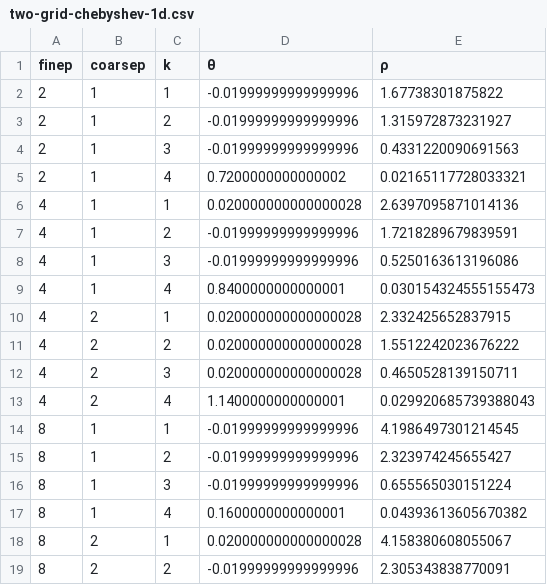
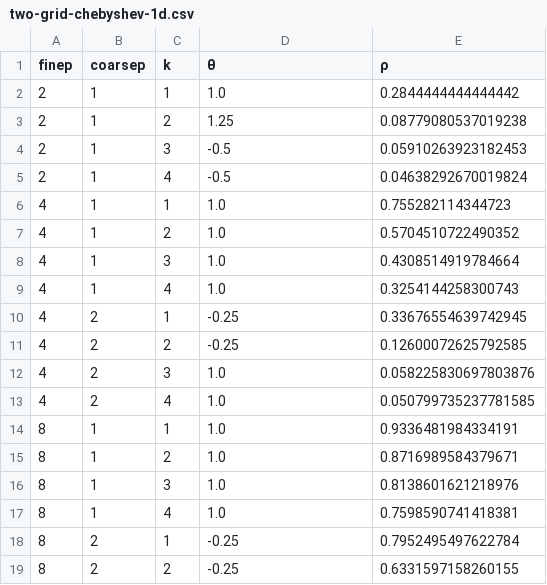
Before and after one commit to jeremylt/LFAToolkit.jl, a CSV file: papers/copper-mountain-2021/data/two-grid-chebyshev-1d.csv, drawn as a sheet; only a part is shown; the diff covers the shown part only.

```diff
--- a/papers/copper-mountain-2021/data/two-grid-chebyshev-1d.csv
+++ b/papers/copper-mountain-2021/data/two-grid-chebyshev-1d.csv
@@ -1,19 +1,19 @@
 finep,coarsep,k,θ,ρ
-2,1,1,-0.01999999999999996,1.67738301875822
-2,1,2,-0.01999999999999996,1.315972873231927
-2,1,3,-0.01999999999999996,0.4331220090691563
-2,1,4,0.7200000000000002,0.02165117728033321
-4,1,1,0.020000000000000028,2.6397095871014136
-4,1,2,-0.01999999999999996,1.7218289679839591
-4,1,3,-0.01999999999999996,0.5250163613196086
-4,1,4,0.8400000000000001,0.030154324555155473
-4,2,1,0.020000000000000028,2.332425652837915
-4,2,2,0.020000000000000028,1.5512242023676222
-4,2,3,0.020000000000000028,0.4650528139150711
-4,2,4,1.1400000000000001,0.029920685739388043
-8,1,1,-0.01999999999999996,4.1986497301214545
-8,1,2,-0.01999999999999996,2.323974245655427
-8,1,3,-0.01999999999999996,0.655565030151224
-8,1,4,0.1600000000000001,0.04393613605670382
-8,2,1,0.020000000000000028,4.158380608055067
-8,2,2,-0.01999999999999996,2.305343838770091
+2,1,1,1.0,0.2844444444444442
+2,1,2,1.25,0.08779080537019238
+2,1,3,-0.5,0.05910263923182453
+2,1,4,-0.5,0.04638292670019824
+4,1,1,1.0,0.755282114344723
+4,1,2,1.0,0.5704510722490352
+4,1,3,1.0,0.4308514919784664
+4,1,4,1.0,0.3254144258300743
+4,2,1,-0.25,0.33676554639742945
+4,2,2,-0.25,0.12600072625792585
+4,2,3,1.0,0.058225830697803876
+4,2,4,1.0,0.050799735237781585
+8,1,1,1.0,0.9336481984334191
+8,1,2,1.0,0.8716989584379671
+8,1,3,1.0,0.8138601621218976
+8,1,4,1.0,0.7598590741418381
+8,2,1,-0.25,0.7952495497622784
+8,2,2,-0.25,0.6331597158260155
```
Also changed, not shown: 44 edited cells elsewhere in this file, papers/copper-mountain-2021/data/two-grid-chebyshev-2d.csv, 7 other files.
